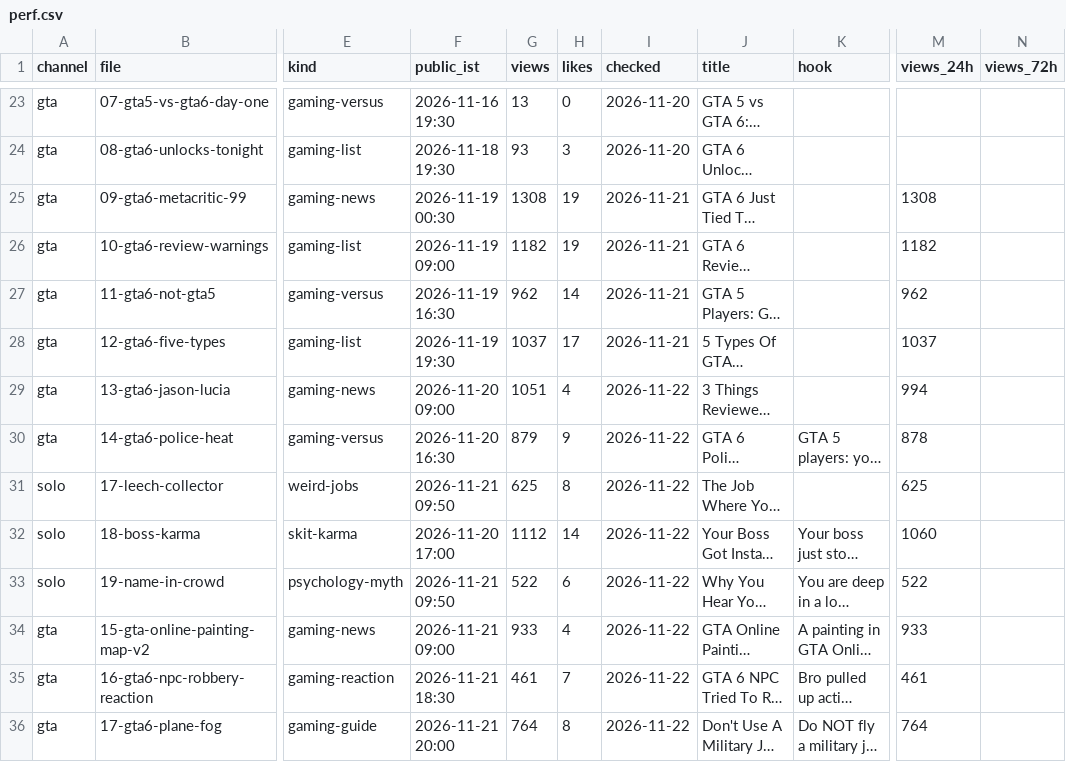
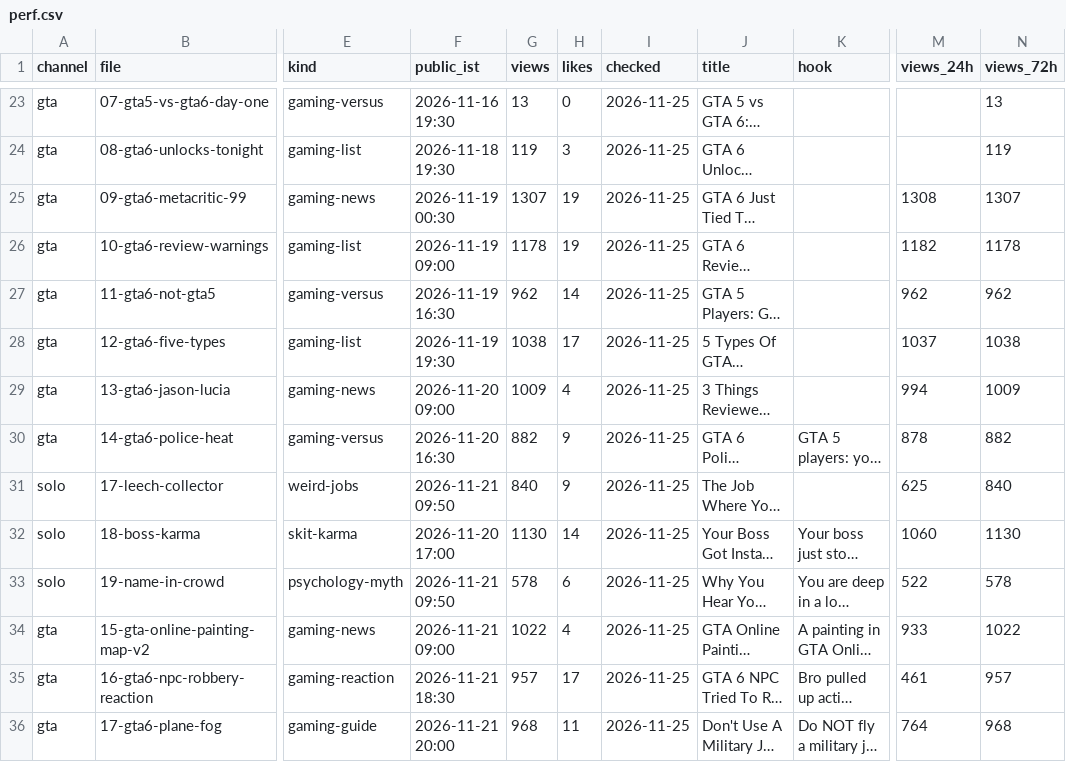
Before and after one commit to ffrastogi737-art/Faltu, a CSV file: shorts-out/perf.csv, drawn as a sheet; only a part is shown, gaps mark what is left out; long unchanged cells end in …; the diff covers the shown part only; the diff names each change by its address in the sheet, - before the commit and + after, or states it on an @@ line.

```diff
--- a/shorts-out/perf.csv
+++ b/shorts-out/perf.csv
-I23:I24 (checked): 2026-11-20
+I23:I24 (checked): 2026-11-25
-N23 (views_72h): (empty)
+N23 (views_72h): 13
-G24 (views): 93
+G24 (views): 119
-N24 (views_72h): (empty)
+N24 (views_72h): 119
-G25 (views): 1308
+G25 (views): 1307
-I25:I28 (checked): 2026-11-21
+I25:I28 (checked): 2026-11-25
-N25 (views_72h): (empty)
+N25 (views_72h): 1307
-G26 (views): 1182
+G26 (views): 1178
-N26 (views_72h): (empty)
+N26 (views_72h): 1178
-N27 (views_72h): (empty)
+N27 (views_72h): 962
-G28 (views): 1037
+G28 (views): 1038
-N28 (views_72h): (empty)
+N28 (views_72h): 1038
-G29 (views): 1051
+G29 (views): 1009
-I29:I36 (checked): 2026-11-22
+I29:I36 (checked): 2026-11-25
-N29 (views_72h): (empty)
+N29 (views_72h): 1009
-G30 (views): 879
+G30 (views): 882
-N30 (views_72h): (empty)
+N30 (views_72h): 882
-G31 (views): 625
+G31 (views): 840
-H31 (likes): 8
+H31 (likes): 9
-N31 (views_72h): (empty)
+N31 (views_72h): 840
-G32 (views): 1112
+G32 (views): 1130
-N32 (views_72h): (empty)
+N32 (views_72h): 1130
-G33 (views): 522
+G33 (views): 578
-N33 (views_72h): (empty)
+N33 (views_72h): 578
-G34 (views): 933
+G34 (views): 1022
-N34 (views_72h): (empty)
+N34 (views_72h): 1022
-G35 (views): 461
+G35 (views): 957
-H35 (likes): 7
+H35 (likes): 17
-N35 (views_72h): (empty)
+N35 (views_72h): 957
-G36 (views): 764
+G36 (views): 968
-H36 (likes): 8
+H36 (likes): 11
-N36 (views_72h): (empty)
+N36 (views_72h): 968
```
Also changed, not shown: 101 edited cells elsewhere in this file, 8 other files.
